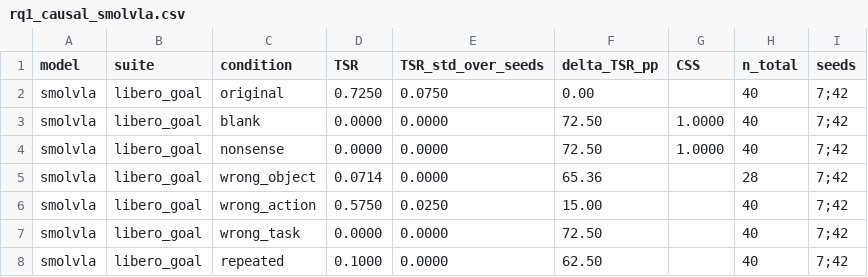
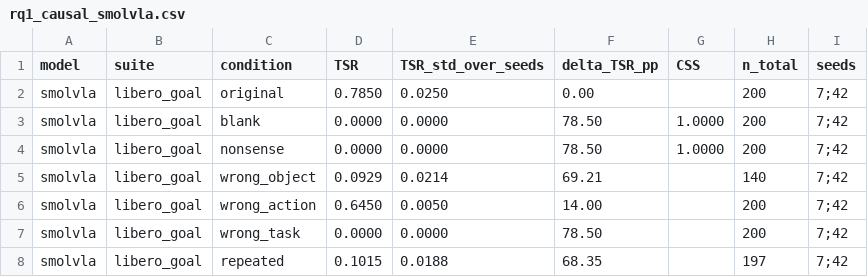
Before and after one commit to keivalya/cs6120, a CSV file: report/rq1_causal_smolvla.csv, drawn as a sheet.

```diff
--- a/report/rq1_causal_smolvla.csv
+++ b/report/rq1_causal_smolvla.csv
@@ -1,8 +1,8 @@
 model,suite,condition,TSR,TSR_std_over_seeds,delta_TSR_pp,CSS,n_total,seeds
-smolvla,libero_goal,original,0.7250,0.0750,0.00,,40,7;42
-smolvla,libero_goal,blank,0.0000,0.0000,72.50,1.0000,40,7;42
-smolvla,libero_goal,nonsense,0.0000,0.0000,72.50,1.0000,40,7;42
-smolvla,libero_goal,wrong_object,0.0714,0.0000,65.36,,28,7;42
-smolvla,libero_goal,wrong_action,0.5750,0.0250,15.00,,40,7;42
-smolvla,libero_goal,wrong_task,0.0000,0.0000,72.50,,40,7;42
-smolvla,libero_goal,repeated,0.1000,0.0000,62.50,,40,7;42
+smolvla,libero_goal,original,0.7850,0.0250,0.00,,200,7;42
+smolvla,libero_goal,blank,0.0000,0.0000,78.50,1.0000,200,7;42
+smolvla,libero_goal,nonsense,0.0000,0.0000,78.50,1.0000,200,7;42
+smolvla,libero_goal,wrong_object,0.0929,0.0214,69.21,,140,7;42
+smolvla,libero_goal,wrong_action,0.6450,0.0050,14.00,,200,7;42
+smolvla,libero_goal,wrong_task,0.0000,0.0000,78.50,,200,7;42
+smolvla,libero_goal,repeated,0.1015,0.0188,68.35,,197,7;42
```
Also changed, not shown: report/rq1_causal.csv, report/rq1_causal_openvla.csv, 13 other files.
